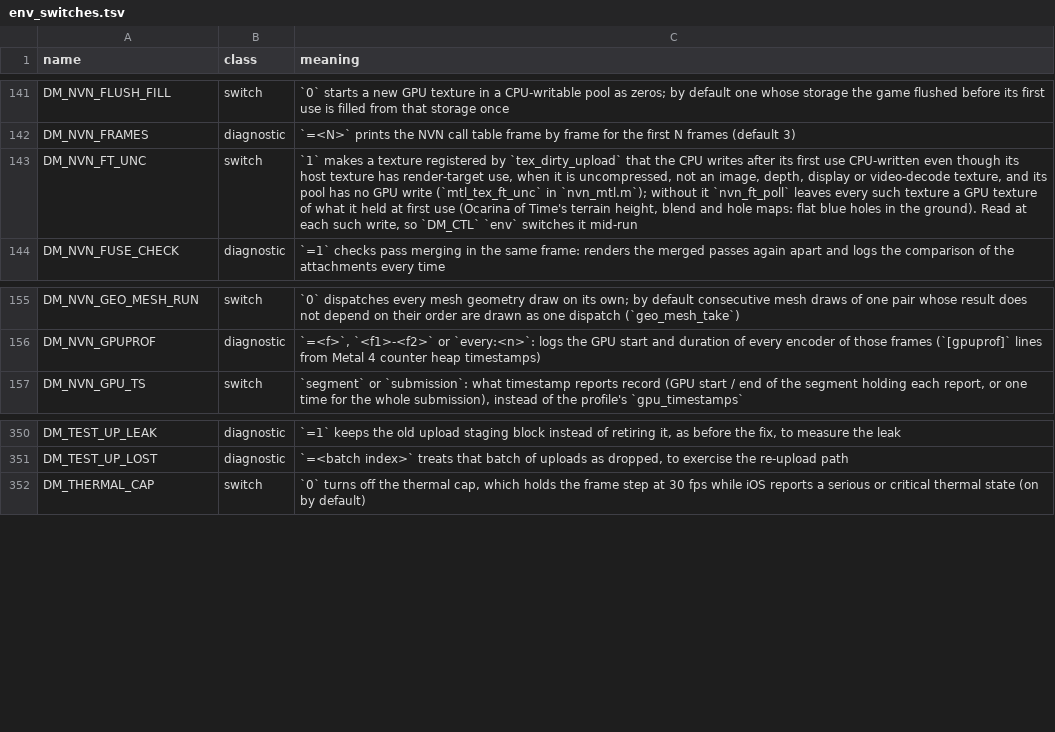
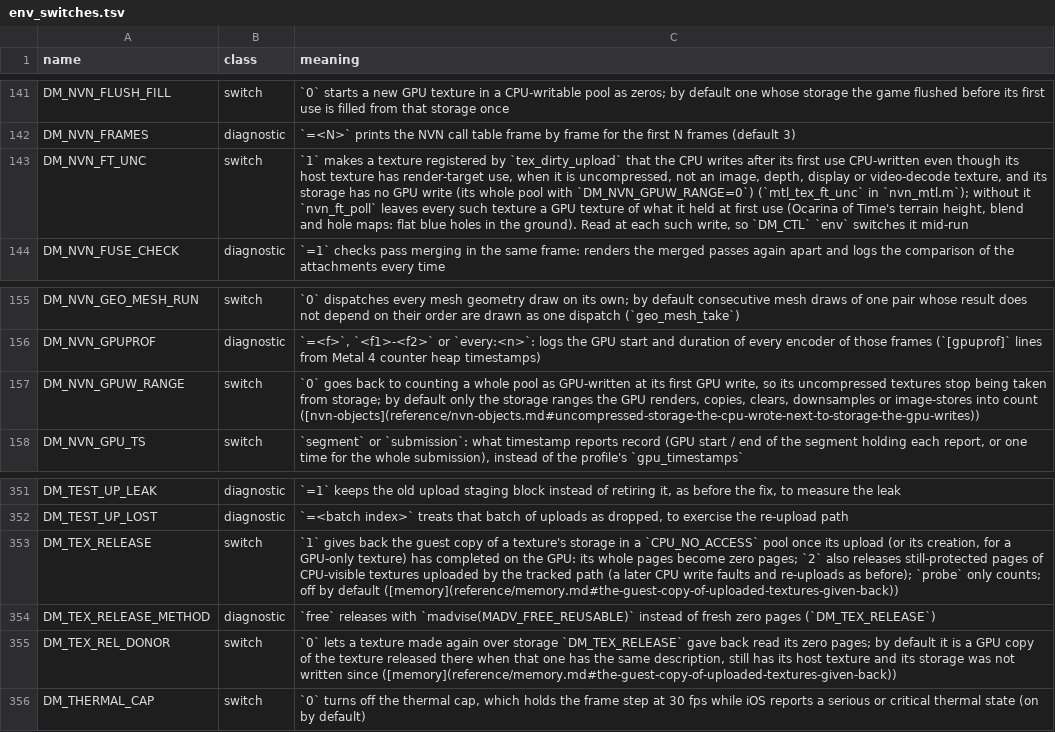
Before and after one commit to niccolofanton/nxnative, a TSV file: docs/env_switches.tsv, drawn as a sheet; only a part is shown, gaps mark what is left out; the diff names each change by its address in the sheet, - before the commit and + after, or states it on an @@ line.

```diff
--- a/docs/env_switches.tsv
+++ b/docs/env_switches.tsv
-C143 (meaning): …and its pool has no GPU write (`mtl_tex_ft_unc` in…
+C143 (meaning): …and its storage has no GPU write (its whole pool with `DM_NVN_GPUW_RANGE=0`) (`mtl_tex_ft_unc` in…
+row 157: DM_NVN_GPUW_RANGE | switch | `0` goes back to counting a whole pool as GPU-written at its first GPU write, so its uncompressed textures stop being taken from storage; by default only the storage ranges the GPU renders, copies, clears, downsamples or image-stores into count ([nvn-objects](reference/nvn-objects.md#uncompressed-storage-the-cpu-wrote-next-to-storage-the-gpu-writes))
+row 353: DM_TEX_RELEASE | switch | `1` gives back the guest copy of a texture's storage in a `CPU_NO_ACCESS` pool once its upload (or its creation, for a GPU-only texture) has completed on the GPU: its whole pages become zero pages; `2` also releases still-protected pages of CPU-visible textures uploaded by the tracked path (a later CPU write faults and re-uploads as before); `probe` only counts; off by default ([memory](reference/memory.md#the-guest-copy-of-uploaded-textures-given-back))
+row 354: DM_TEX_RELEASE_METHOD | diagnostic | `free` releases with `madvise(MADV_FREE_REUSABLE)` instead of fresh zero pages (`DM_TEX_RELEASE`)
+row 355: DM_TEX_REL_DONOR | switch | `0` lets a texture made again over storage `DM_TEX_RELEASE` gave back read its zero pages; by default it is a GPU copy of the texture released there when that one has the same description, still has its host texture and its storage was not written since ([memory](reference/memory.md#the-guest-copy-of-uploaded-textures-given-back))
```
Also changed, not shown: 14 other files.
